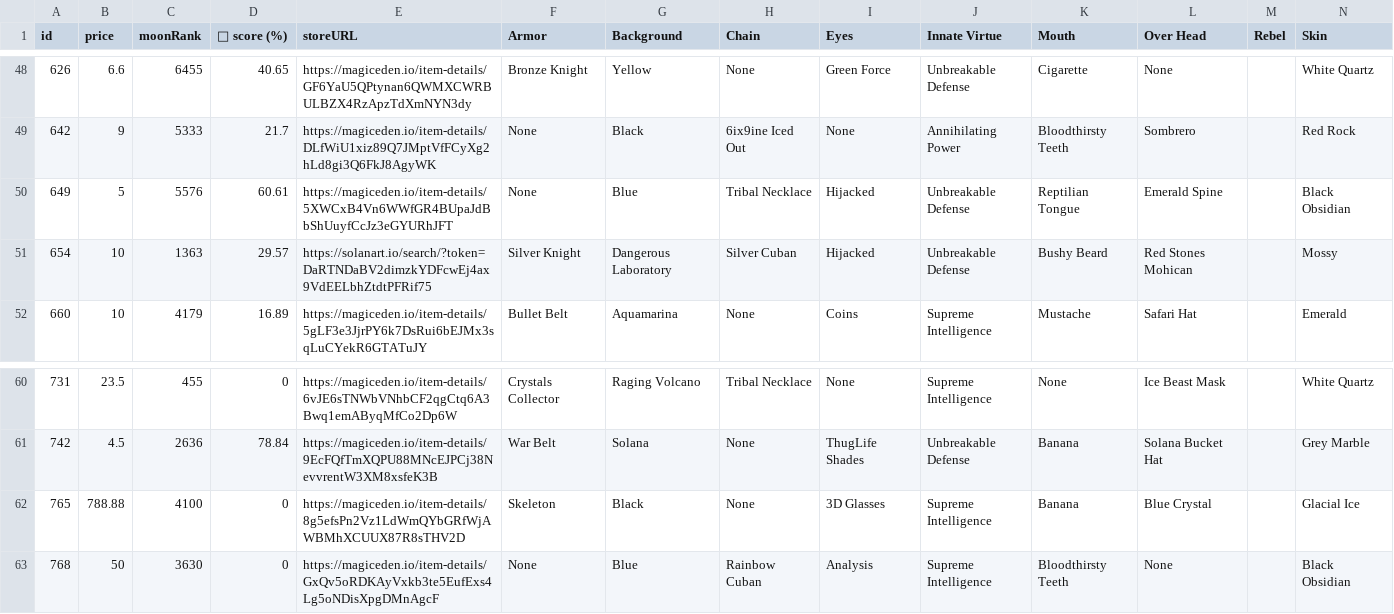
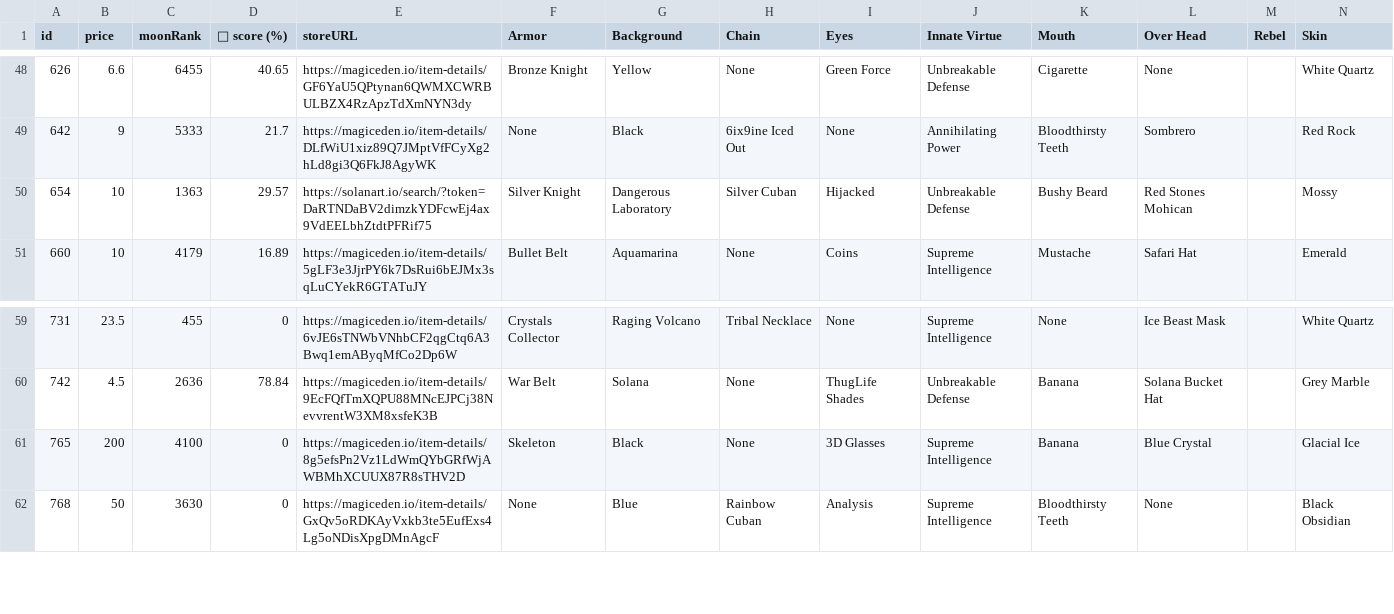
Before and after one commit to lsamoht/sol-nft-monitor, a CSV file: rude_golems.csv, drawn as a sheet; only a part is shown, gaps mark what is left out; removed rows and columns are numbered as before the commit, all else as after; rows hold the shown columns only; the diff names each change by its address in the sheet, - before the commit and + after, or states it on an @@ line.

Commit message:
Flat: latest data (2022-04-07T08:26:43.416Z) {   "date": "2022-04-07T08:26:43.416Z",   "files": [     {       "name": "rude_golems.csv",       "deltaBytes": 609,       "source": "https://reqbin.com/echo/get/json"     },     {       "name": "sea_shanties.csv",       "deltaBytes": 0,       "source": "https://reqbin.com/echo/get/json"     },     {       "name": "balloonsville.csv",       "deltaBytes": -65,       "source": "https://reqbin.com/echo/get/json"     },     {       "name": "balloonsville.csv",       "deltaBytes": -65,       "source": "https://qzlsklfacc.medianetwork.cloud/get_nft?collection=balloonsville&page=0&limit=100&order=price-ASC&fits=any&trait=&search=&min=0&max=0&listed=true&ownedby=&attrib_count=&bid=all"     },     {       "name": "zilla_vs_kong.csv",       "deltaBytes": 0,       "source": "https://reqbin.com/echo/get/json"     }   ] }

```diff
--- a/rude_golems.csv
+++ b/rude_golems.csv
-row 50: 649 | 5 | 5576 | 60.61 | https://magiceden.io/item-details/5XWCxB4Vn6WWfGR4BUpaJdBbShUuyfCcJz3eGYURhJFT | None | Blue | Tribal Necklace | Hijacked | Unbreakable Defense | Reptilian Tongue | Emerald Spine |  | Black Obsidian
-B61 (price): 788.88
+B61 (price): 200
```
Also changed, not shown: balloonsville.csv.
